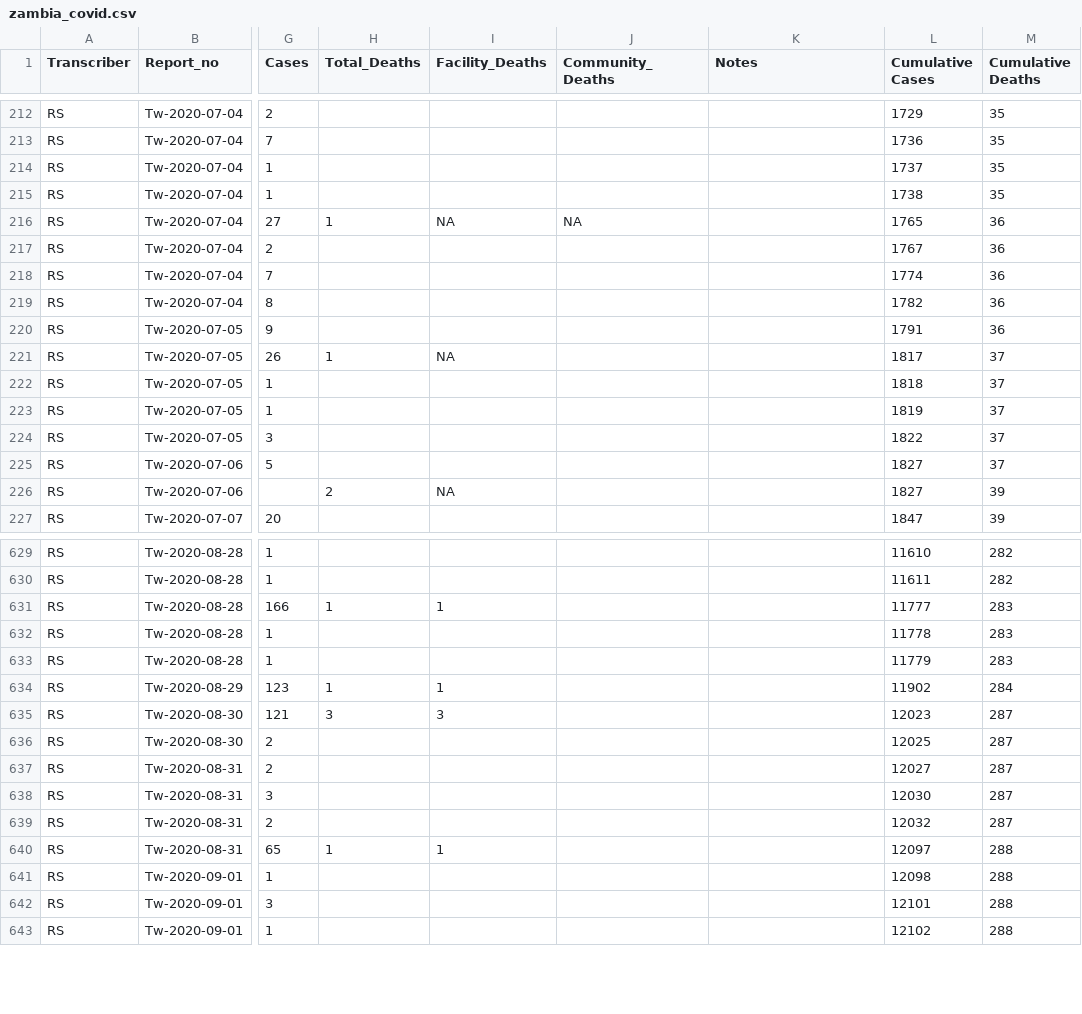
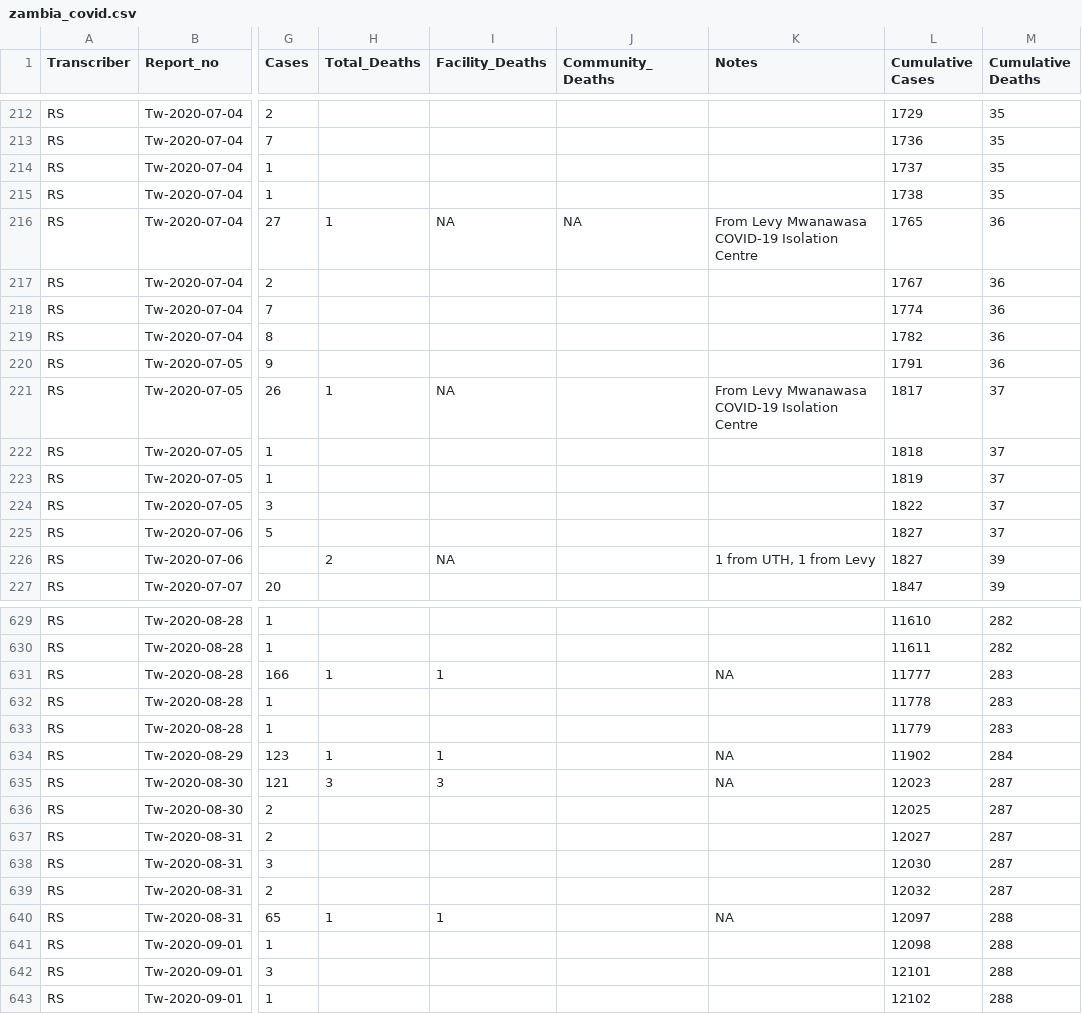
Before and after one commit to mrc-ide/covid-mortality-ascertainment, a CSV file: analysis/data/zambia_covid.csv, drawn as a sheet; only a part is shown, gaps mark what is left out; the diff covers the shown part only; the diff names each change by its address in the sheet, - before the commit and + after, or states it on an @@ line.

Commit message:
Working on reporting fraction, fitting to BMJ deaths and comparing to official data.

```diff
--- a/analysis/data/zambia_covid.csv
+++ b/analysis/data/zambia_covid.csv
-K216 (Notes): (empty)
+K216 (Notes): From Levy Mwanawasa COVID-19 Isolation Centre
-K221 (Notes): (empty)
+K221 (Notes): From Levy Mwanawasa COVID-19 Isolation Centre
-K226 (Notes): (empty)
+K226 (Notes): 1 from UTH, 1 from Levy
-K631 (Notes): (empty)
+K631 (Notes): NA
-K634:K635 (Notes): (empty)
+K634:K635 (Notes): NA
-K640 (Notes): (empty)
+K640 (Notes): NA
```
Also changed, not shown: 45 edited cells elsewhere in this file, 19 other files.
